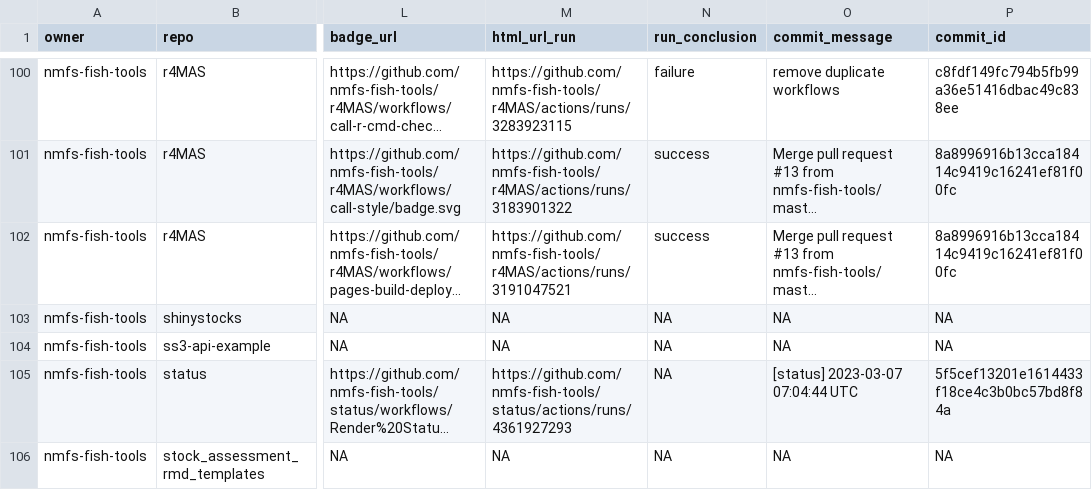
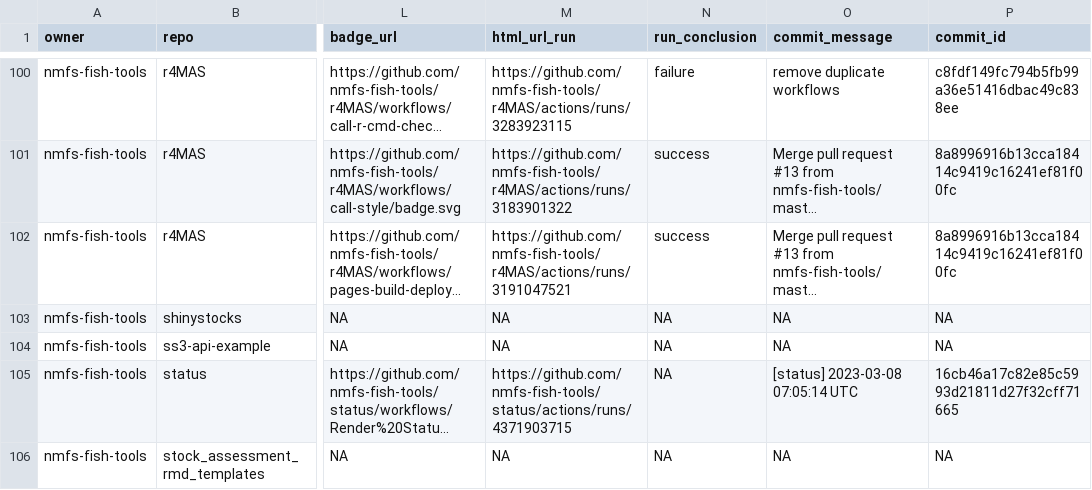
Before and after one commit to nmfs-ost/FIT-status, a CSV file: repos.csv, drawn as a sheet; only a part is shown, gaps mark what is left out; long unchanged cells end in …; the diff names each change by its address in the sheet, - before the commit and + after, or states it on an @@ line.

```diff
--- a/repos.csv
+++ b/repos.csv
-M105 (html_url_run): https://github.com/nmfs-fish-tools/status/actions/runs/4361927293
+M105 (html_url_run): https://github.com/nmfs-fish-tools/status/actions/runs/4371903715
-O105 (commit_message): [status] 2023-03-07 07:04:44 UTC
+O105 (commit_message): [status] 2023-03-08 07:05:14 UTC
-P105 (commit_id): 5f5cef13201e1614433f18ce4c3b0bc57bd8f84a
+P105 (commit_id): 16cb46a17c82e85c5993d21811d27f32cff71665
```
Also changed, not shown: 1 other file.
